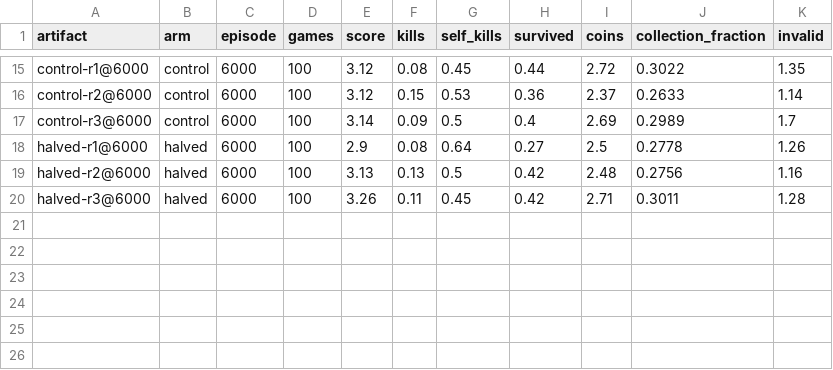
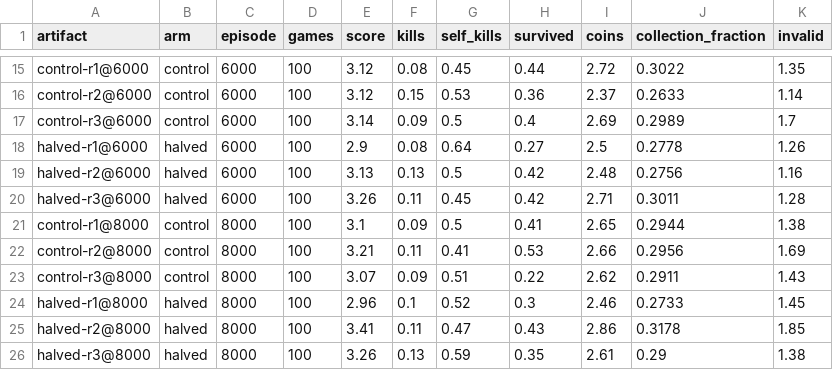
Before and after one commit to 1BlauNitrox/mle-final-project, a CSV file: monitoring/final-training/cumulative/classic-monitoring-100/summary.csv, drawn as a sheet; only a part is shown, gaps mark what is left out; the diff names each change by its address in the sheet, - before the commit and + after, or states it on an @@ line.

```diff
--- a/monitoring/final-training/cumulative/classic-monitoring-100/summary.csv
+++ b/monitoring/final-training/cumulative/classic-monitoring-100/summary.csv
+row 21: control-r1@8000 | control | 8000 | 100 | 3.1 | 0.09 | 0.5 | 0.41 | 2.65 | 0.2944 | 1.38
+row 22: control-r2@8000 | control | 8000 | 100 | 3.21 | 0.11 | 0.41 | 0.53 | 2.66 | 0.2956 | 1.69
+row 23: control-r3@8000 | control | 8000 | 100 | 3.07 | 0.09 | 0.51 | 0.22 | 2.62 | 0.2911 | 1.43
+row 24: halved-r1@8000 | halved | 8000 | 100 | 2.96 | 0.1 | 0.52 | 0.3 | 2.46 | 0.2733 | 1.45
+row 25: halved-r2@8000 | halved | 8000 | 100 | 3.41 | 0.11 | 0.47 | 0.43 | 2.86 | 0.3178 | 1.85
+row 26: halved-r3@8000 | halved | 8000 | 100 | 3.26 | 0.13 | 0.59 | 0.35 | 2.61 | 0.29 | 1.38
```
Also changed, not shown: monitoring/final-training/cumulative/classic-monitoring-100/paired.csv, monitoring/final-training/cumulative/coin-heaven/paired.csv, 7 other files.
